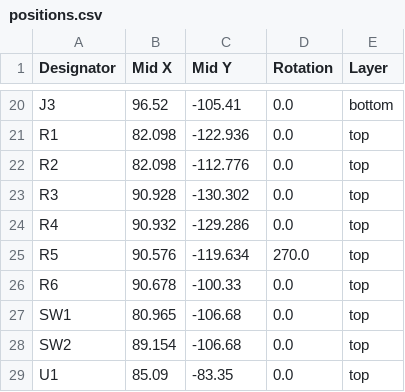
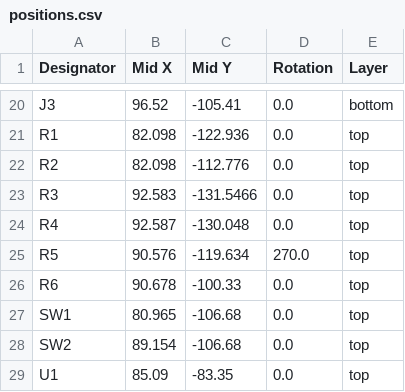
Before and after one commit to RRST-NHK-Project/kicad-ws, a CSV file: RRST-ESP32-S3-Rev.1/production/positions.csv, drawn as a sheet; only a part is shown, gaps mark what is left out.

```diff
--- a/RRST-ESP32-S3-Rev.1/production/positions.csv
+++ b/RRST-ESP32-S3-Rev.1/production/positions.csv
@@ -22,4 +22,4 @@ R1,82.098,-122.936,0.0,top
 R2,82.098,-112.776,0.0,top
-R3,90.928,-130.302,0.0,top
-R4,90.932,-129.286,0.0,top
+R3,92.583,-131.5466,0.0,top
+R4,92.587,-130.048,0.0,top
 R5,90.576,-119.634,270.0,top
```
Also changed, not shown: RRST-ESP32-S3-Rev.1/production/bom.csv, 13 other files.
